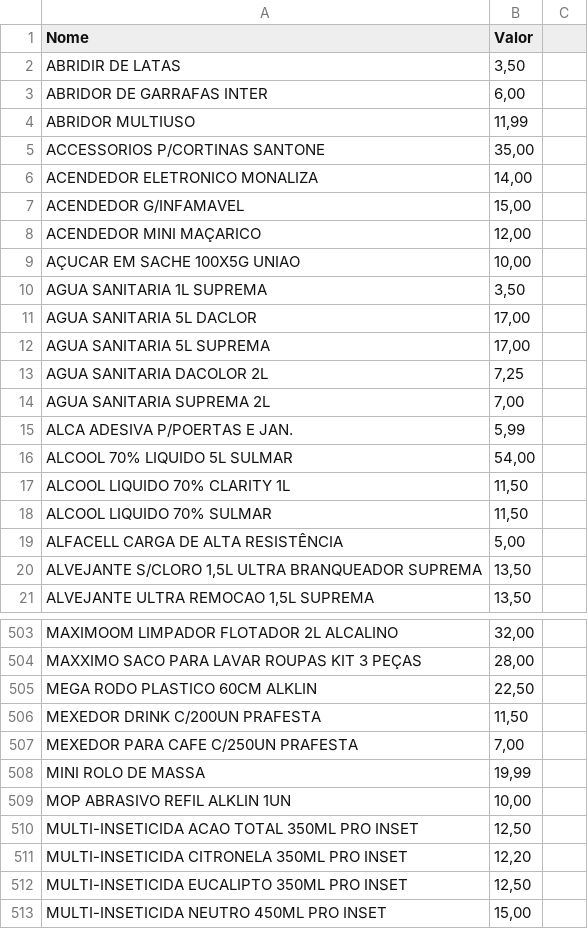
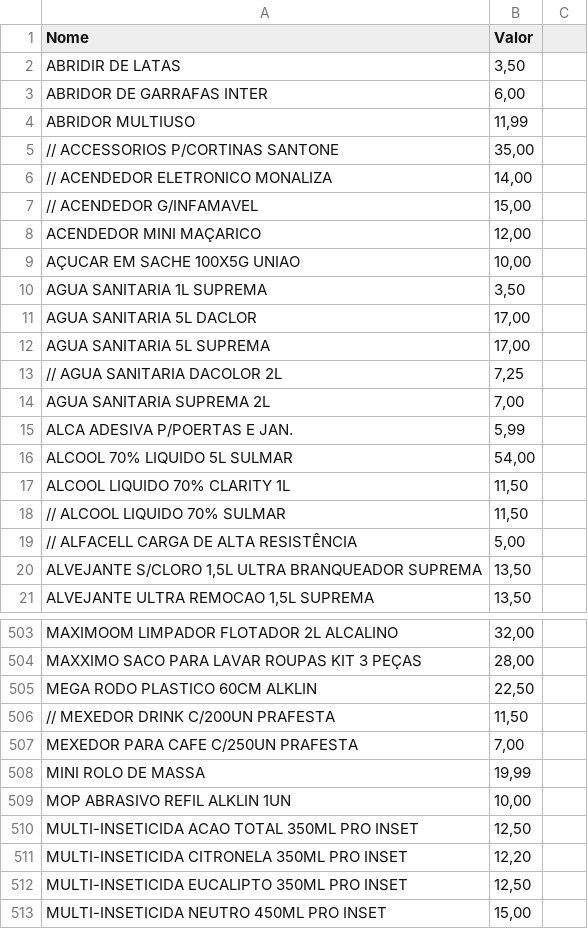
Before and after one commit to Willkerson/Web.embalagens, a CSV file: precos.csv, drawn as a sheet; only a part is shown, gaps mark what is left out; the diff covers the shown part only.

```diff
--- a/precos.csv
+++ b/precos.csv
@@ -4,5 +4,5 @@ ABRIDOR DE GARRAFAS INTER,"6,00"
 ABRIDOR MULTIUSO,"11,99"
-ACCESSORIOS P/CORTINAS SANTONE,"35,00"
-ACENDEDOR ELETRONICO MONALIZA,"14,00"
-ACENDEDOR G/INFAMAVEL,"15,00"
+// ACCESSORIOS P/CORTINAS SANTONE,"35,00"
+// ACENDEDOR ELETRONICO MONALIZA,"14,00"
+// ACENDEDOR G/INFAMAVEL,"15,00"
 ACENDEDOR  MINI MAÇARICO,"12,00"
@@ -12,3 +12,3 @@ AGUA SANITARIA 5L  DACLOR,"17,00"
 AGUA SANITARIA 5L SUPREMA,"17,00"
-AGUA SANITARIA DACOLOR 2L,"7,25"
+// AGUA SANITARIA DACOLOR 2L,"7,25"
 AGUA SANITARIA SUPREMA 2L,"7,00"
@@ -17,4 +17,4 @@ ALCOOL 70% LIQUIDO 5L SULMAR,"54,00"
 ALCOOL LIQUIDO 70% CLARITY 1L,"11,50"
-ALCOOL LIQUIDO 70% SULMAR,"11,50"
-ALFACELL CARGA DE ALTA RESISTÊNCIA,"5,00"
+// ALCOOL LIQUIDO 70% SULMAR,"11,50"
+// ALFACELL CARGA DE ALTA RESISTÊNCIA,"5,00"
 "ALVEJANTE S/CLORO 1,5L ULTRA BRANQUEADOR SUPREMA","13,50"
@@ -505,3 +505,3 @@ MAXXIMO SACO PARA LAVAR ROUPAS KIT 3 PEÇAS,"28,00"
 MEGA RODO PLASTICO 60CM ALKLIN,"22,50"
-MEXEDOR DRINK C/200UN PRAFESTA,"11,50"
+// MEXEDOR DRINK C/200UN PRAFESTA,"11,50"
 MEXEDOR PARA CAFE C/250UN PRAFESTA,"7,00"
```
Also changed, not shown: 4 added rows, 5 removed rows and 7 edited cells elsewhere in this file.
